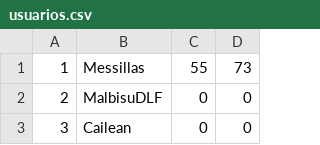
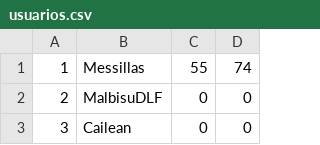
Before and after one commit to malbisudlf/Prog_Project, a CSV file: resources/usuarios.csv, drawn as a sheet; only a part is shown.

```diff
--- a/resources/usuarios.csv
+++ b/resources/usuarios.csv
@@ -1,2 +1,2 @@
-1,Messillas,55,73
+1,Messillas,55,74
 2,MalbisuDLF,0,0
```
Also changed, not shown: 3 other files.
